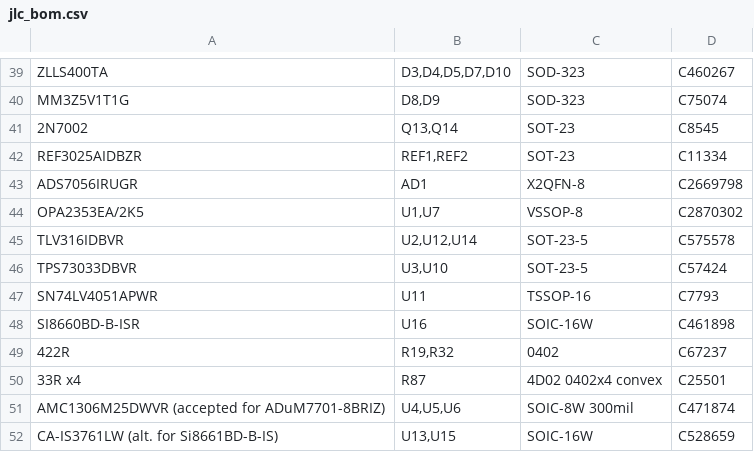
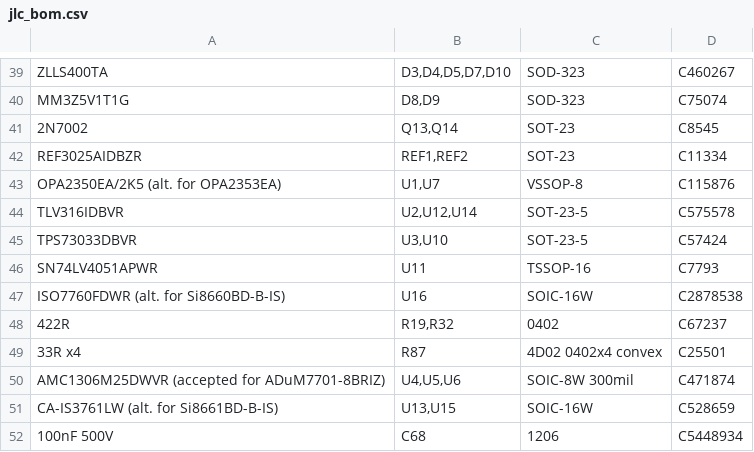
Before and after one commit to johonkanen/ac_psu_kicad, a CSV file: fab/jlc_bom.csv, drawn as a sheet; only a part is shown, gaps mark what is left out; the shorter side is filled out with more unchanged rows.

```diff
--- a/fab/jlc_bom.csv
+++ b/fab/jlc_bom.csv
@@ -42,4 +42,3 @@ MM3Z5V1T1G,"D8,D9",SOD-323,C75074
 REF3025AIDBZR,"REF1,REF2",SOT-23,C11334
-ADS7056IRUGR,AD1,X2QFN-8,C2669798
-OPA2353EA/2K5,"U1,U7",VSSOP-8,C2870302
+OPA2350EA/2K5 (alt. for OPA2353EA),"U1,U7",VSSOP-8,C115876
 TLV316IDBVR,"U2,U12,U14",SOT-23-5,C575578
@@ -47,3 +46,3 @@ TPS73033DBVR,"U3,U10",SOT-23-5,C57424
 SN74LV4051APWR,U11,TSSOP-16,C7793
-SI8660BD-B-ISR,U16,SOIC-16W,C461898
+ISO7760FDWR (alt. for Si8660BD-B-IS),U16,SOIC-16W,C2878538
 422R,"R19,R32",0402,C67237
```
Also changed, not shown: fab/hand_fit.csv, fab/jlc_cpl.csv, 2 other files.
